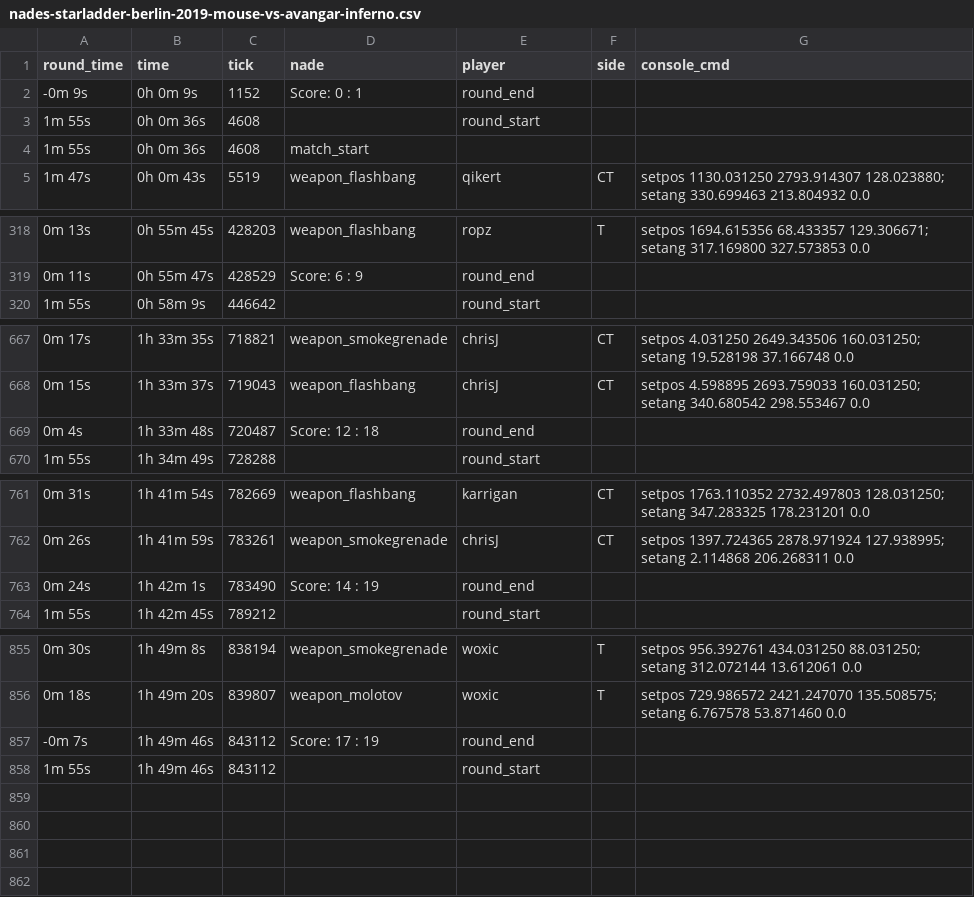
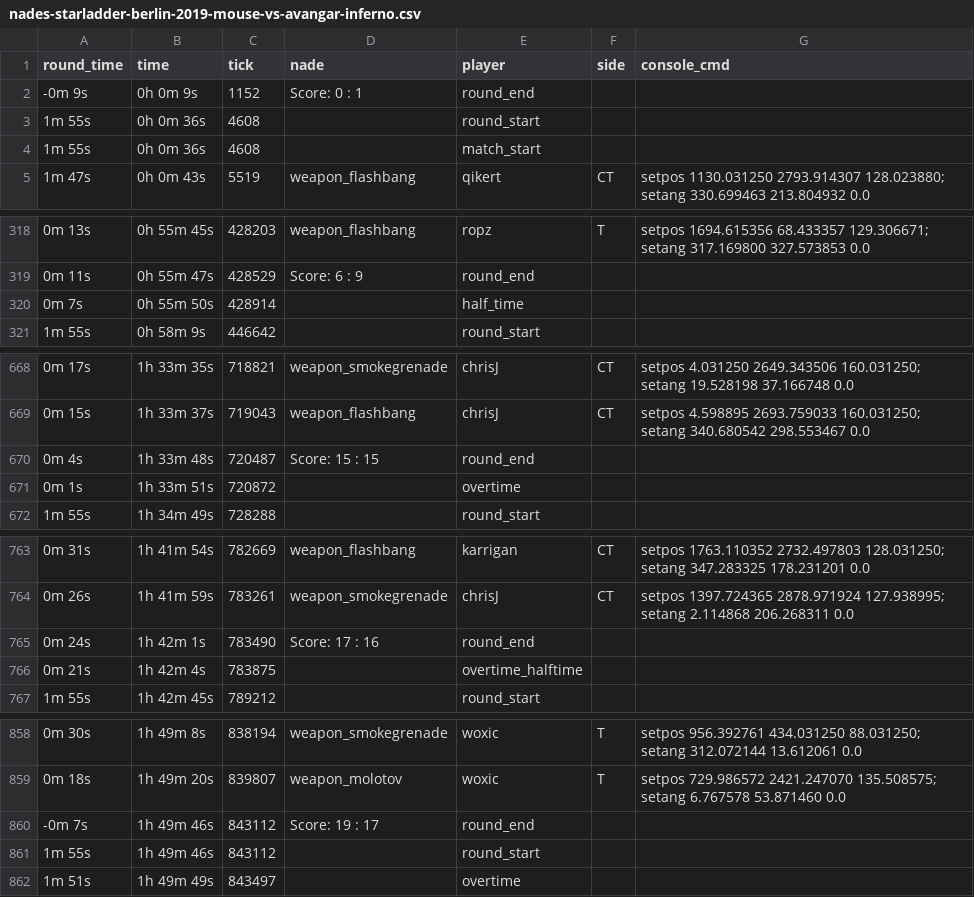
Before and after one commit to MeyerFabian/csgo-demoinfo, a CSV file: nades-starladder-berlin-2019-mouse-vs-avangar-inferno.csv, drawn as a sheet; only a part is shown, gaps mark what is left out; addresses are those after the commit; the diff covers the shown part only; the diff names each change by its address in the sheet, - before the commit and + after, or states it on an @@ line.

Commit message:
fixed halftime swaps, overtime swaps

```diff
--- a/nades-starladder-berlin-2019-mouse-vs-avangar-inferno.csv
+++ b/nades-starladder-berlin-2019-mouse-vs-avangar-inferno.csv
-D4 (nade): match_start
+D4 (nade): (empty)
-E4 (player): (empty)
+E4 (player): match_start
+row 320: 0m 7s | 0h 55m 50s | 428914 |  | half_time
-D670 (nade): Score: 12 : 18
+D670 (nade): Score: 15 : 15
+row 671: 0m 1s | 1h 33m 51s | 720872 |  | overtime
-D765 (nade): Score: 14 : 19
+D765 (nade): Score: 17 : 16
+row 766: 0m 21s | 1h 42m 4s | 783875 |  | overtime_halftime
-D860 (nade): Score: 17 : 19
+D860 (nade): Score: 19 : 17
+row 862: 1m 51s | 1h 49m 49s | 843497 |  | overtime
```
Also changed, not shown: 18 edited cells elsewhere in this file, 1 other file.
